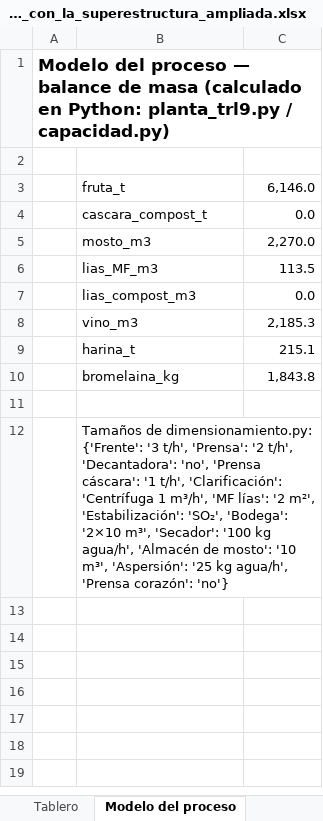
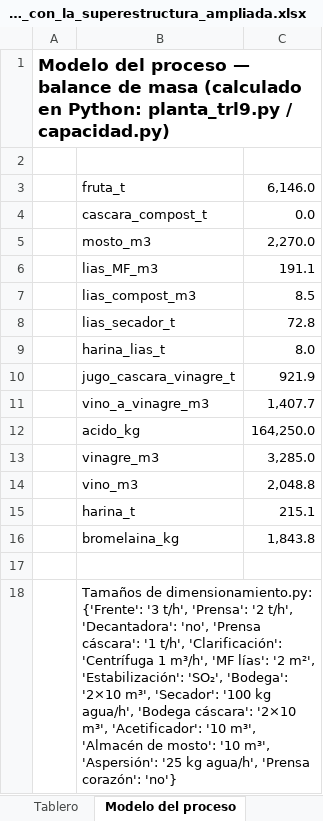
Before and after one commit to juanmurcia-jpg/corsano, an Excel workbook: modelos_pina/TEA_excel/TEA_Dimensionado_Choco2022_B_ptimo_con_la_superestructura_ampliada.xlsx, sheet Modelo del proceso, drawn as a sheet; values as stored, in another font and other column widths than the file's, no borders; addresses are those after the commit; the diff names each change by its address in the sheet, - before the commit and + after, or states it on an @@ line.

```diff
--- a/modelos_pina/TEA_excel/TEA_Dimensionado_Choco2022_B_ptimo_con_la_superestructura_ampliada.xlsx (sheet Modelo del proceso)
+++ b/modelos_pina/TEA_excel/TEA_Dimensionado_Choco2022_B_ptimo_con_la_superestructura_ampliada.xlsx (sheet Modelo del proceso)
-C6: 113.5
+C6: 191.1
-C7: 0.0
+C7: 8.5
+row 8:  | lias_secador_t | 72.8
+row 9:  | harina_lias_t | 8.0
+row 10:  | jugo_cascara_vinagre_t | 921.9
+row 11:  | vino_a_vinagre_m3 | 1,407.7
+row 12:  | acido_kg | 164,250.0
+row 13:  | vinagre_m3 | 3,285.0
-C14: 2,185.3
+C14: 2,048.8
-B18: …kg agua/h', 'Almacén de…
+B18: …kg agua/h', 'Bodega cáscara': '2×10 m³', 'Acetificador': '10 m³', 'Almacén de…
```
Also changed, not shown: sheet Monte Carlo, sheet Costos de Equipos, sheet OpEx & Ingresos, sheet Tornado, sheet Flujo de Caja, sheet Break-Even, 3 more sheets, modelos_pina/TEA_excel/TEA_Dimensionado_Choco2022_A_ptimo_con_la_superestructura_ampliada.xlsx, modelos_pina/TEA_excel/TEA_Dimensionado_Choco2022_A_ptimo_con_la_topolog_a_anterior.xlsx, 25 other files.
